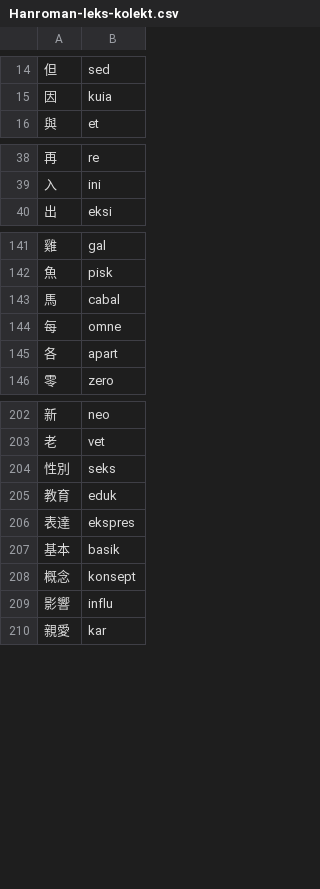
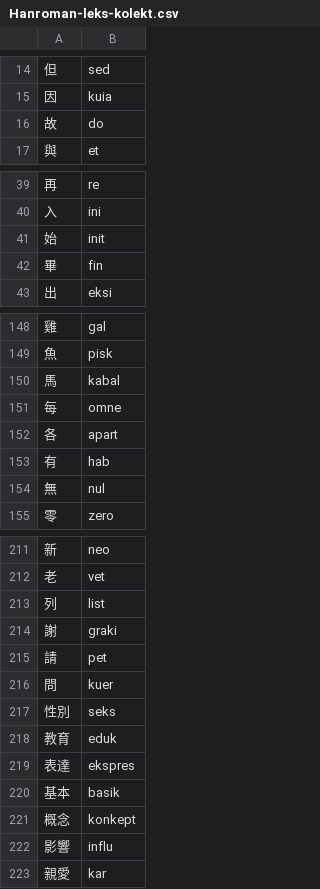
Before and after one commit to pustot/world-building, a CSV file: Hanroman-leks-kolekt.csv, drawn as a sheet; only a part is shown, gaps mark what is left out; addresses are those after the commit; the diff covers the shown part only; the diff names each change by its address in the sheet, - before the commit and + after, or states it on an @@ line.

Commit message:
Update Hanroman-leks-kolekt.csv

```diff
--- a/Hanroman-leks-kolekt.csv
+++ b/Hanroman-leks-kolekt.csv
+row 16: 故 | do
+row 41: 始 | init
@@ row 193 moved to row 42: 畢 @@
-B150: cabal
+B150: kabal
+row 153: 有 | hab
+row 154: 無 | nul
+row 213: 列 | list
+row 214: 謝 | graki
+row 215: 請 | pet
+row 216: 問 | kuer
-B221: konsept
+B221: konkept
```
Also changed, not shown: 6 added rows elsewhere in this file.
